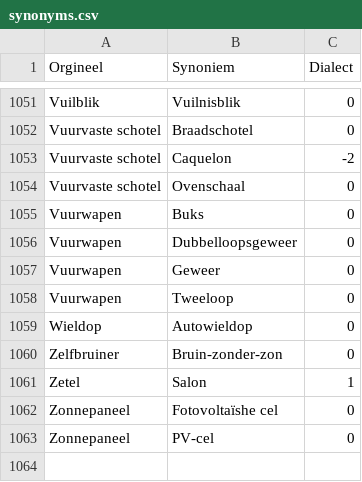
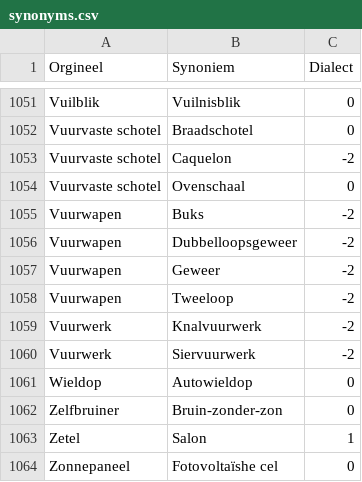
Before and after one commit to hapytex/afvalalfabet, a CSV file: data/synonyms.csv, drawn as a sheet; only a part is shown, gaps mark what is left out; the shorter side is filled out with more unchanged rows.

Commit message:
synonyms 50a

```diff
--- a/data/synonyms.csv
+++ b/data/synonyms.csv
@@ -1054,6 +1054,8 @@ Vuurvaste schotel,Caquelon,-2
 Vuurvaste schotel,Ovenschaal,0
-Vuurwapen,Buks,0
-Vuurwapen,Dubbelloopsgeweer,0
-Vuurwapen,Geweer,0
-Vuurwapen,Tweeloop,0
+Vuurwapen,Buks,-2
+Vuurwapen,Dubbelloopsgeweer,-2
+Vuurwapen,Geweer,-2
+Vuurwapen,Tweeloop,-2
+Vuurwerk,Knalvuurwerk,-2
+Vuurwerk,Siervuurwerk,-2
 Wieldop,Autowieldop,0
```
